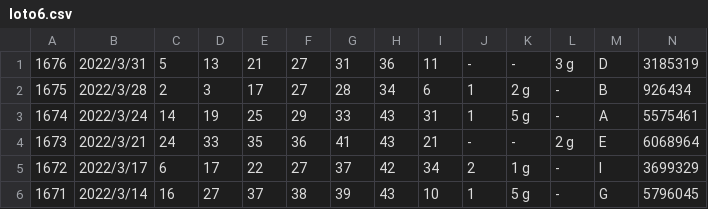
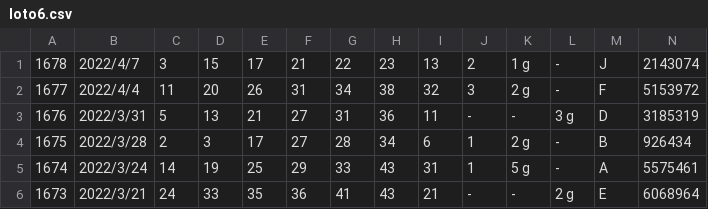
Before and after one commit to vpn62399/memo, a CSV file: loto6.csv, drawn as a sheet; only a part is shown; the shorter side is filled out with more unchanged rows.

```diff
--- a/loto6.csv
+++ b/loto6.csv
@@ -1 +1,3 @@
+1678,2022/4/7,3,15,17,21,22,23,13,2,1 g,-,J,2143074
+1677,2022/4/4,11,20,26,31,34,38,32,3,2 g,-,F,5153972
 1676,2022/3/31,5,13,21,27,31,36,11,-,-,3 g,D,3185319
```
Also changed, not shown: loto6c.csv, loto7.csv, 13 other files.
